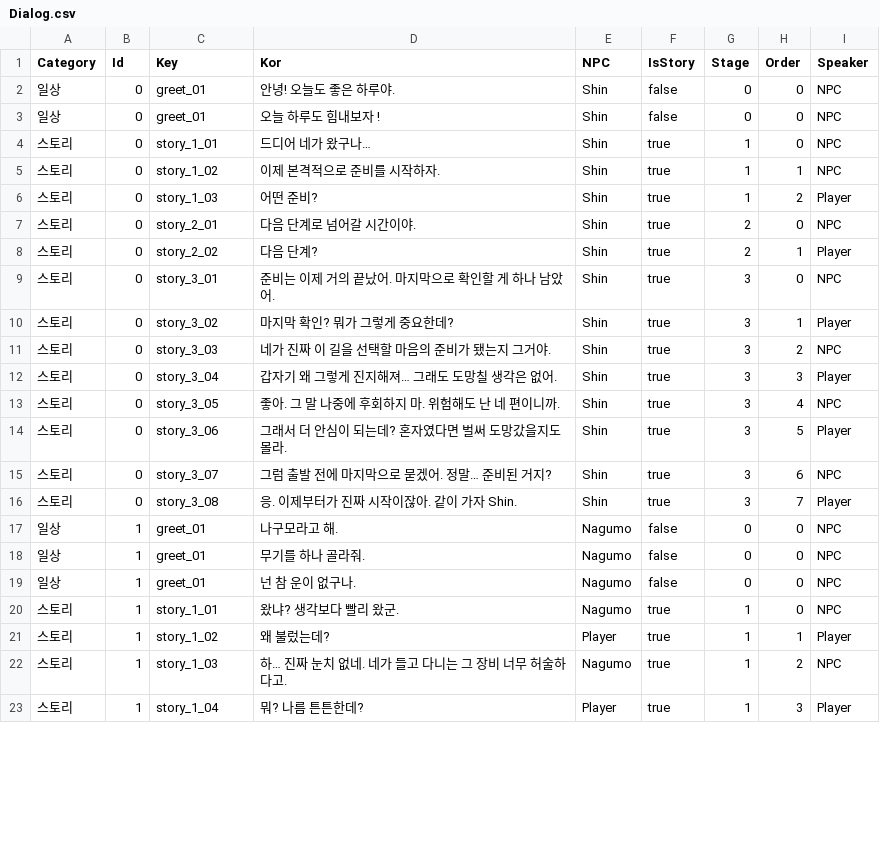
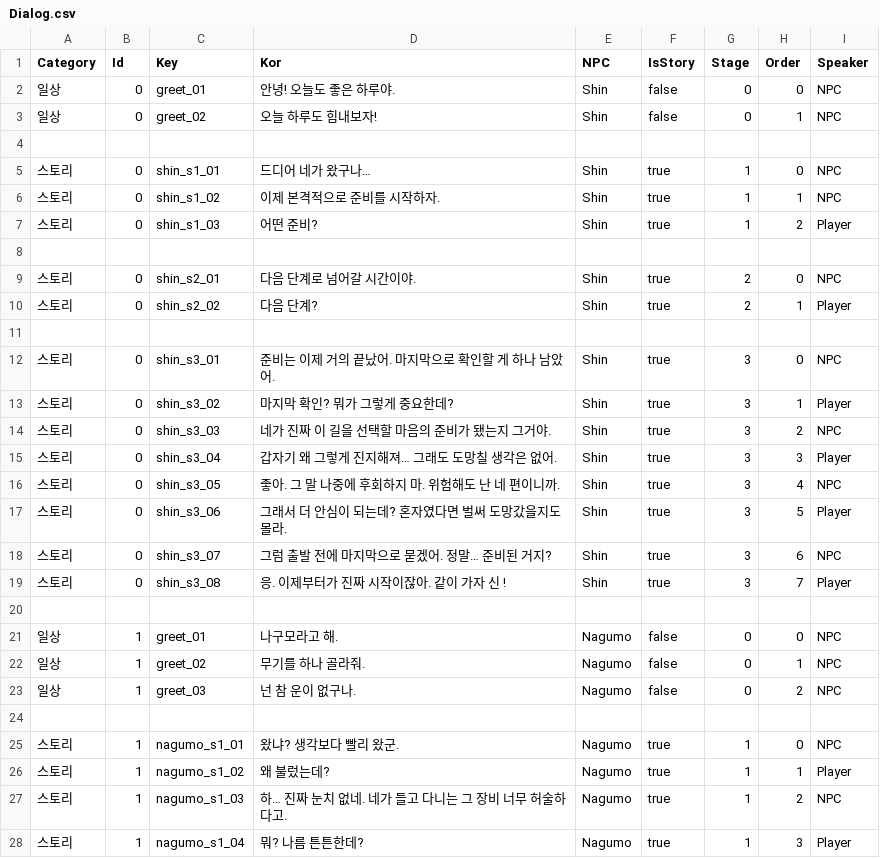
Before and after one commit to sksdbswl/T_Yumenoshima, a CSV file: Assets/StreamingAssets/Dialog.csv, drawn as a sheet; only a part is shown; the diff covers the shown part only.

```diff
--- a/Assets/StreamingAssets/Dialog.csv
+++ b/Assets/StreamingAssets/Dialog.csv
@@ -2,22 +2,27 @@ Category,Id,Key,Kor,NPC,IsStory,Stage,Order,Speaker
 일상,0,greet_01,안녕! 오늘도 좋은 하루야.,Shin,false,0,0,NPC
-일상,0,greet_01,오늘 하루도 힘내보자 !,Shin,false,0,0,NPC
-스토리,0,story_1_01,드디어 네가 왔구나…,Shin,true,1,0,NPC
-스토리,0,story_1_02,이제 본격적으로 준비를 시작하자.,Shin,true,1,1,NPC
-스토리,0,story_1_03,어떤 준비?,Shin,true,1,2,Player
-스토리,0,story_2_01,다음 단계로 넘어갈 시간이야.,Shin,true,2,0,NPC
-스토리,0,story_2_02,다음 단계?,Shin,true,2,1,Player
-스토리,0,story_3_01,준비는 이제 거의 끝났어. 마지막으로 확인할 게 하나 남았어.,Shin,true,3,0,NPC
-스토리,0,story_3_02,마지막 확인? 뭐가 그렇게 중요한데?,Shin,true,3,1,Player
-스토리,0,story_3_03,네가 진짜 이 길을 선택할 마음의 준비가 됐는지 그거야.,Shin,true,3,2,NPC
-스토리,0,story_3_04,갑자기 왜 그렇게 진지해져… 그래도 도망칠 생각은 없어.,Shin,true,3,3,Player
-스토리,0,story_3_05,좋아. 그 말 나중에 후회하지 마. 위험해도 난 네 편이니까.,Shin,true,3,4,NPC
-스토리,0,story_3_06,그래서 더 안심이 되는데? 혼자였다면 벌써 도망갔을지도 몰라.,Shin,true,3,5,Player
-스토리,0,story_3_07,그럼 출발 전에 마지막으로 묻겠어. 정말… 준비된 거지?,Shin,true,3,6,NPC
-스토리,0,story_3_08,응. 이제부터가 진짜 시작이잖아. 같이 가자 Shin.,Shin,true,3,7,Player
+일상,0,greet_02,오늘 하루도 힘내보자!,Shin,false,0,1,NPC
+
+스토리,0,shin_s1_01,드디어 네가 왔구나…,Shin,true,1,0,NPC
+스토리,0,shin_s1_02,이제 본격적으로 준비를 시작하자.,Shin,true,1,1,NPC
+스토리,0,shin_s1_03,어떤 준비?,Shin,true,1,2,Player
+
+스토리,0,shin_s2_01,다음 단계로 넘어갈 시간이야.,Shin,true,2,0,NPC
+스토리,0,shin_s2_02,다음 단계?,Shin,true,2,1,Player
+
+스토리,0,shin_s3_01,준비는 이제 거의 끝났어. 마지막으로 확인할 게 하나 남았어.,Shin,true,3,0,NPC
+스토리,0,shin_s3_02,"마지막 확인? 뭐가 그렇게 중요한데?",Shin,true,3,1,Player
+스토리,0,shin_s3_03,네가 진짜 이 길을 선택할 마음의 준비가 됐는지 그거야.,Shin,true,3,2,NPC
+스토리,0,shin_s3_04,갑자기 왜 그렇게 진지해져… 그래도 도망칠 생각은 없어.,Shin,true,3,3,Player
+스토리,0,shin_s3_05,좋아. 그 말 나중에 후회하지 마. 위험해도 난 네 편이니까.,Shin,true,3,4,NPC
+스토리,0,shin_s3_06,그래서 더 안심이 되는데? 혼자였다면 벌써 도망갔을지도 몰라.,Shin,true,3,5,Player
+스토리,0,shin_s3_07,그럼 출발 전에 마지막으로 묻겠어. 정말… 준비된 거지?,Shin,true,3,6,NPC
+스토리,0,shin_s3_08,응. 이제부터가 진짜 시작이잖아. 같이 가자 신 !,Shin,true,3,7,Player
+
 일상,1,greet_01,나구모라고 해.,Nagumo,false,0,0,NPC
-일상,1,greet_01,무기를 하나 골라줘.,Nagumo,false,0,0,NPC
-일상,1,greet_01,넌 참 운이 없구나.,Nagumo,false,0,0,NPC
-스토리,1,story_1_01,왔냐? 생각보다 빨리 왔군.,Nagumo,true,1,0,NPC
-스토리,1,story_1_02,왜 불렀는데?,Player,true,1,1,Player
-스토리,1,story_1_03,하… 진짜 눈치 없네. 네가 들고 다니는 그 장비 너무 허술하다고.,Nagumo,true,1,2,NPC
-스토리,1,story_1_04,뭐? 나름 튼튼한데?,Player,true,1,3,Player
+일상,1,greet_02,무기를 하나 골라줘.,Nagumo,false,0,1,NPC
+일상,1,greet_03,넌 참 운이 없구나.,Nagumo,false,0,2,NPC
+
+스토리,1,nagumo_s1_01,왔냐? 생각보다 빨리 왔군.,Nagumo,true,1,0,NPC
+스토리,1,nagumo_s1_02,왜 불렀는데?,Nagumo,true,1,1,Player
+스토리,1,nagumo_s1_03,하… 진짜 눈치 없네. 네가 들고 다니는 그 장비 너무 허술하다고.,Nagumo,true,1,2,NPC
+스토리,1,nagumo_s1_04,뭐? 나름 튼튼한데?,Nagumo,true,1,3,Player
```
Also changed, not shown: 5 edited cells elsewhere in this file, 8 other files.
